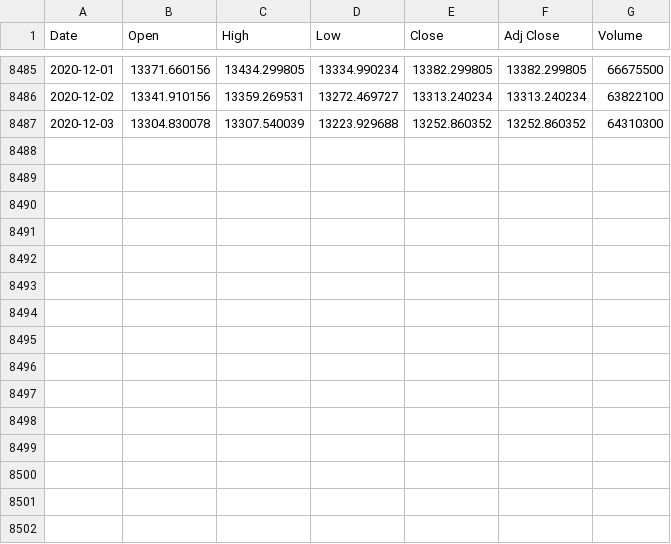
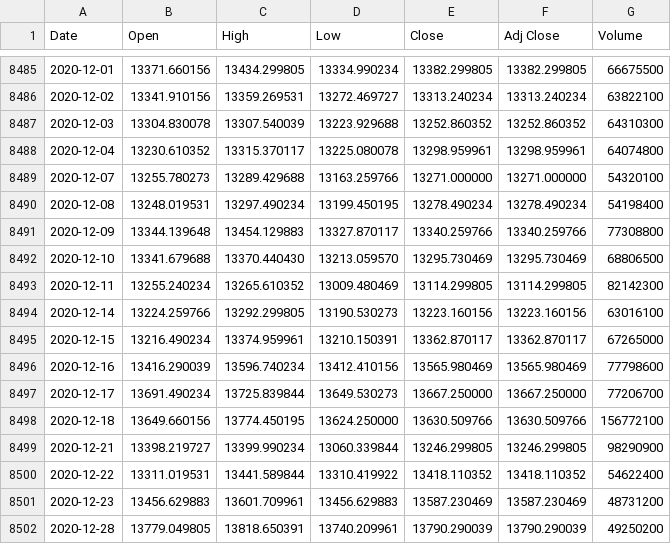
Before and after one commit to loelschlaeger/fHMM, a CSV file: data/dax.csv, drawn as a sheet; only a part is shown, gaps mark what is left out; the diff names each change by its address in the sheet, - before the commit and + after, or states it on an @@ line.

Commit message:
data update

```diff
--- a/data/dax.csv
+++ b/data/dax.csv
+row 8488: 2020-12-04 | 13230.610352 | 13315.370117 | 13225.080078 | 13298.959961 | 13298.959961 | 64074800
+row 8489: 2020-12-07 | 13255.780273 | 13289.429688 | 13163.259766 | 13271.000000 | 13271.000000 | 54320100
+row 8490: 2020-12-08 | 13248.019531 | 13297.490234 | 13199.450195 | 13278.490234 | 13278.490234 | 54198400
+row 8491: 2020-12-09 | 13344.139648 | 13454.129883 | 13327.870117 | 13340.259766 | 13340.259766 | 77308800
+row 8492: 2020-12-10 | 13341.679688 | 13370.440430 | 13213.059570 | 13295.730469 | 13295.730469 | 68806500
+row 8493: 2020-12-11 | 13255.240234 | 13265.610352 | 13009.480469 | 13114.299805 | 13114.299805 | 82142300
+row 8494: 2020-12-14 | 13224.259766 | 13292.299805 | 13190.530273 | 13223.160156 | 13223.160156 | 63016100
+row 8495: 2020-12-15 | 13216.490234 | 13374.959961 | 13210.150391 | 13362.870117 | 13362.870117 | 67265000
+row 8496: 2020-12-16 | 13416.290039 | 13596.740234 | 13412.410156 | 13565.980469 | 13565.980469 | 77798600
+row 8497: 2020-12-17 | 13691.490234 | 13725.839844 | 13649.530273 | 13667.250000 | 13667.250000 | 77206700
+row 8498: 2020-12-18 | 13649.660156 | 13774.450195 | 13624.250000 | 13630.509766 | 13630.509766 | 156772100
+row 8499: 2020-12-21 | 13398.219727 | 13399.990234 | 13060.339844 | 13246.299805 | 13246.299805 | 98290900
+row 8500: 2020-12-22 | 13311.019531 | 13441.589844 | 13310.419922 | 13418.110352 | 13418.110352 | 54622400
+row 8501: 2020-12-23 | 13456.629883 | 13601.709961 | 13456.629883 | 13587.230469 | 13587.230469 | 48731200
+row 8502: 2020-12-28 | 13779.049805 | 13818.650391 | 13740.209961 | 13790.290039 | 13790.290039 | 49250200
```
